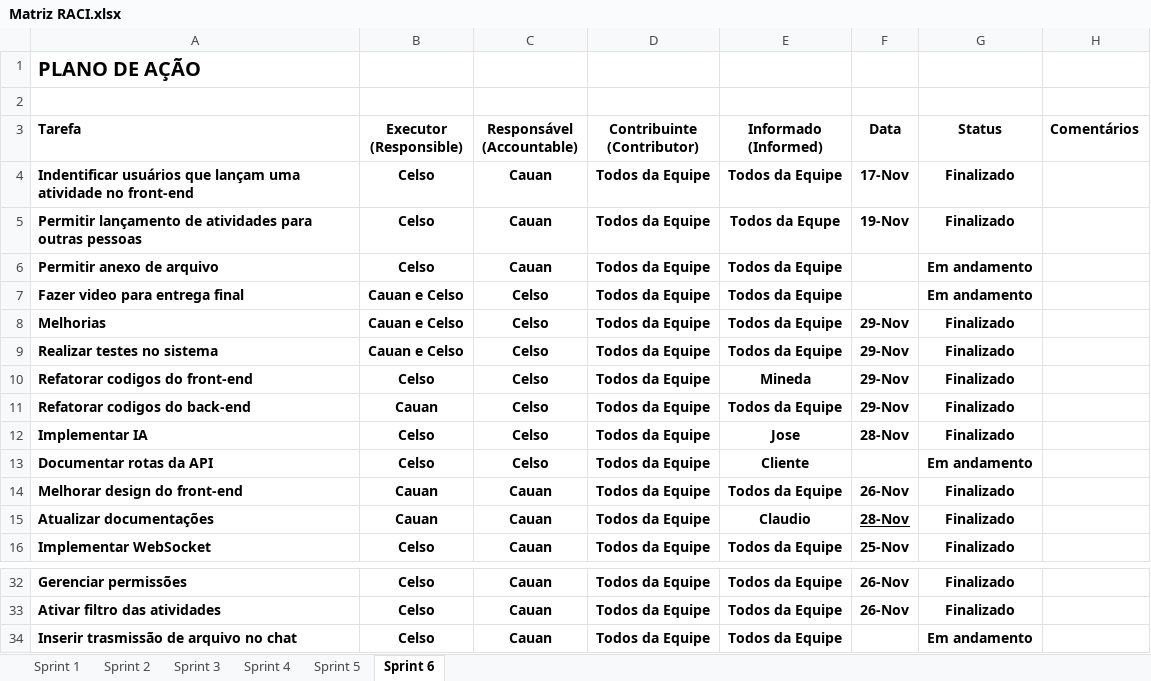
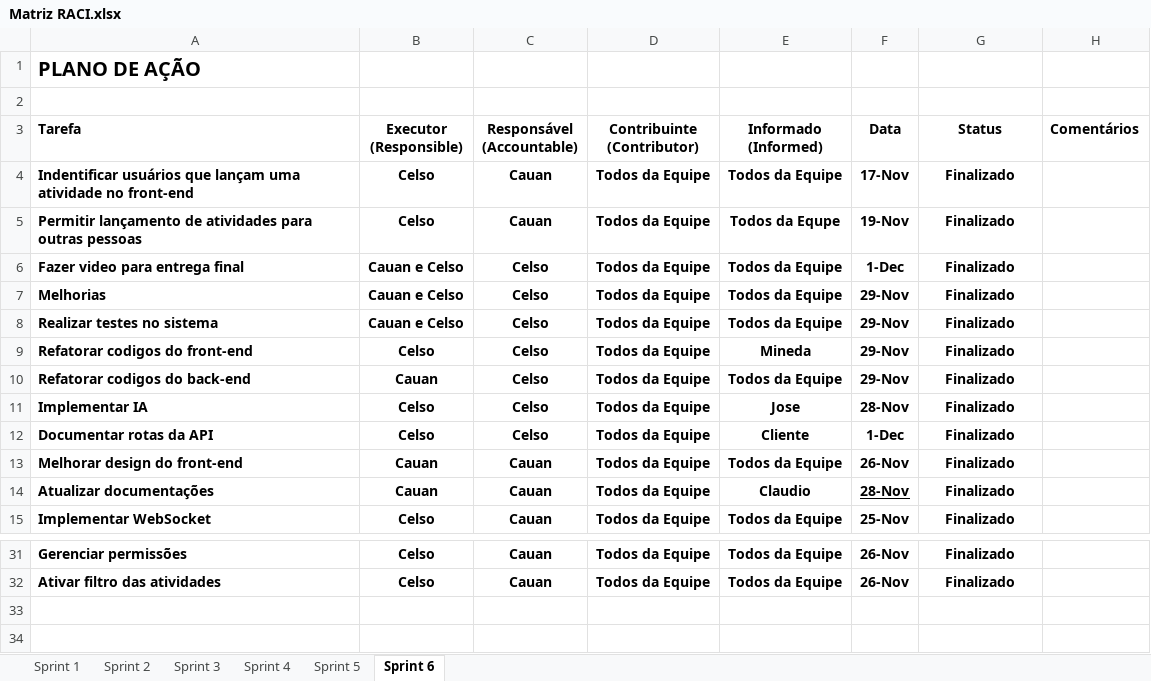
Before and after one commit to Tsundek/fast-chat, an Excel workbook: docs/Matriz RACI.xlsx, sheet Sprint 6, drawn as a sheet; only a part is shown, gaps mark what is left out; values as stored, in another font and other column widths than the file's, no borders; removed rows and columns are numbered as before the commit, all else as after; the diff names each change by its address in the sheet, - before the commit and + after, or states it on an @@ line.

```diff
--- a/docs/Matriz RACI.xlsx (sheet Sprint 6)
+++ b/docs/Matriz RACI.xlsx (sheet Sprint 6)
-row 6: Permitir anexo de arquivo | Celso | Cauan | Todos da Equipe | Todos da Equipe |  | Em andamento
-F6 (Data): (empty)
+F6 (Data): 1-Dec
-G6 (Status): Em andamento
+G6 (Status): Finalizado
-F12 (Data): (empty)
+F12 (Data): 1-Dec
-G12 (Status): Em andamento
+G12 (Status): Finalizado
-row 34: Inserir trasmissão de arquivo no chat | Celso | Cauan | Todos da Equipe | Todos da Equipe |  | Em andamento
```
Also changed, not shown: docs/Matriz Comunicações.xlsx, 6 other files.
